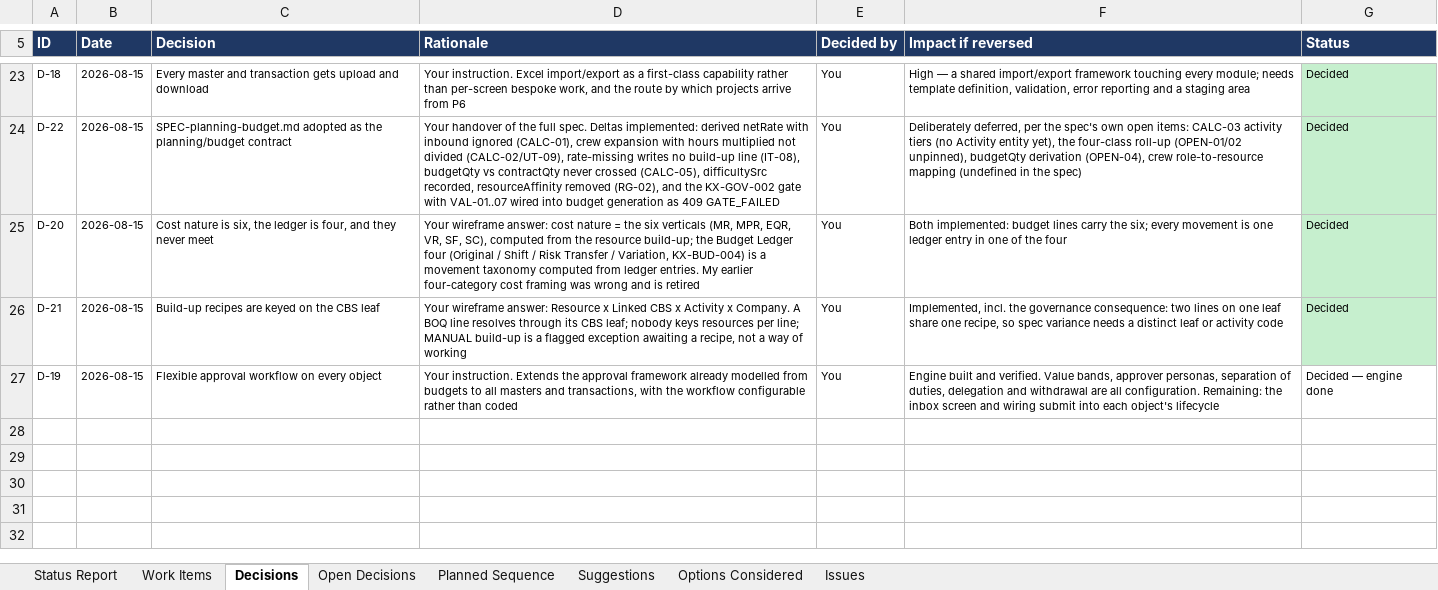
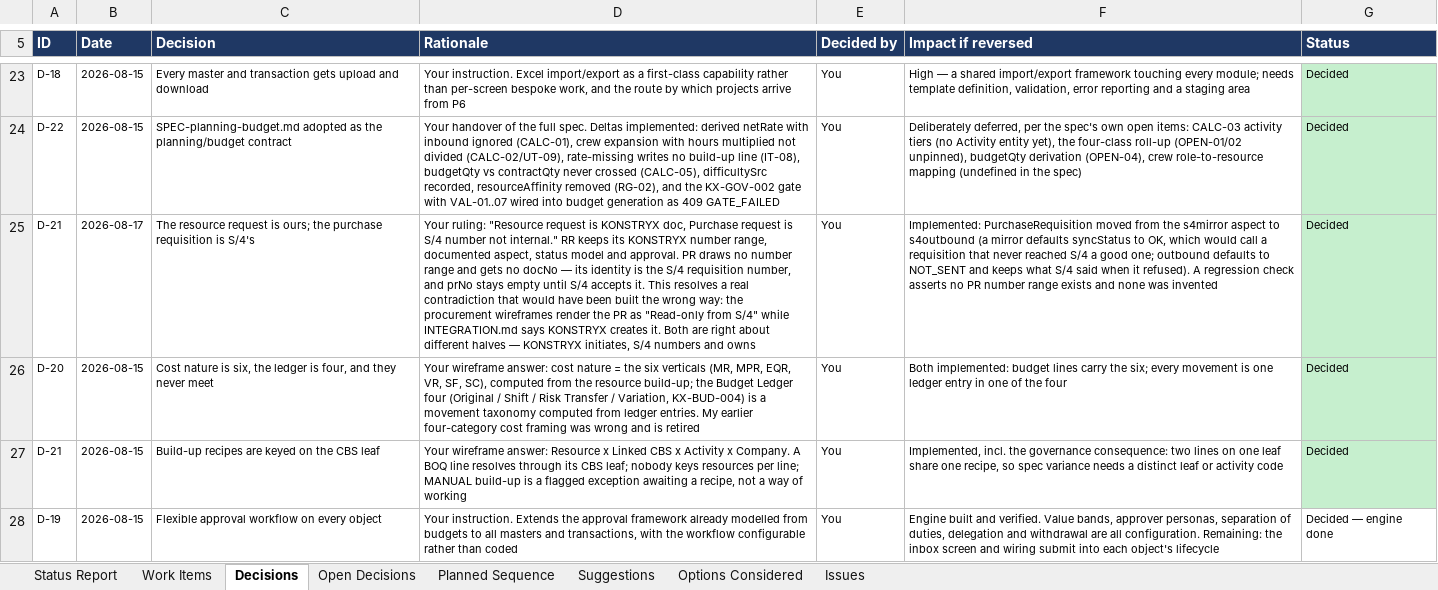
Before and after one commit to techmohdziya/KONSTRYX, an Excel workbook: KONSTRYX_Status_Tracker.xlsx, sheet Decisions, drawn as a sheet; only a part is shown, gaps mark what is left out; values as stored, in another font and other column widths than the file's, no borders; the diff names each change by its address in the sheet, - before the commit and + after, or states it on an @@ line.

```diff
--- a/KONSTRYX_Status_Tracker.xlsx (sheet Decisions)
+++ b/KONSTRYX_Status_Tracker.xlsx (sheet Decisions)
+row 25: D-21 | 2026-08-17 | The resource request is ours; the purchase requisition is S/4's | Your ruling: "Resource request is KONSTRYX doc, Purchase request is S/4 number not internal." RR keeps its KONSTRYX number range, documented aspect, status model and approval. PR draws no number range and gets no docNo — its identity is the S/4 requisition number, and prNo stays empty until S/4 accepts it. This resolves a real contradiction that would have been built the wrong way: the procurement wireframes render the PR as "Read-only from S/4" while INTEGRATION.md says KONSTRYX creates it. Both are right about different halves — KONSTRYX initiates, S/4 numbers and owns | You | Implemented: PurchaseRequisition moved from the s4mirror aspect to s4outbound (a mirror defaults syncStatus to OK, which would call a requisition that never reached S/4 a good one; outbound defaults to NOT_SENT and keeps what S/4 said when it refused). A regression check asserts no PR number range exists and none was invented | Decided
```
Also changed, not shown: sheet Issues, sheet Work Items, sheet Open Decisions, sheet Status Report, 7 other files.
